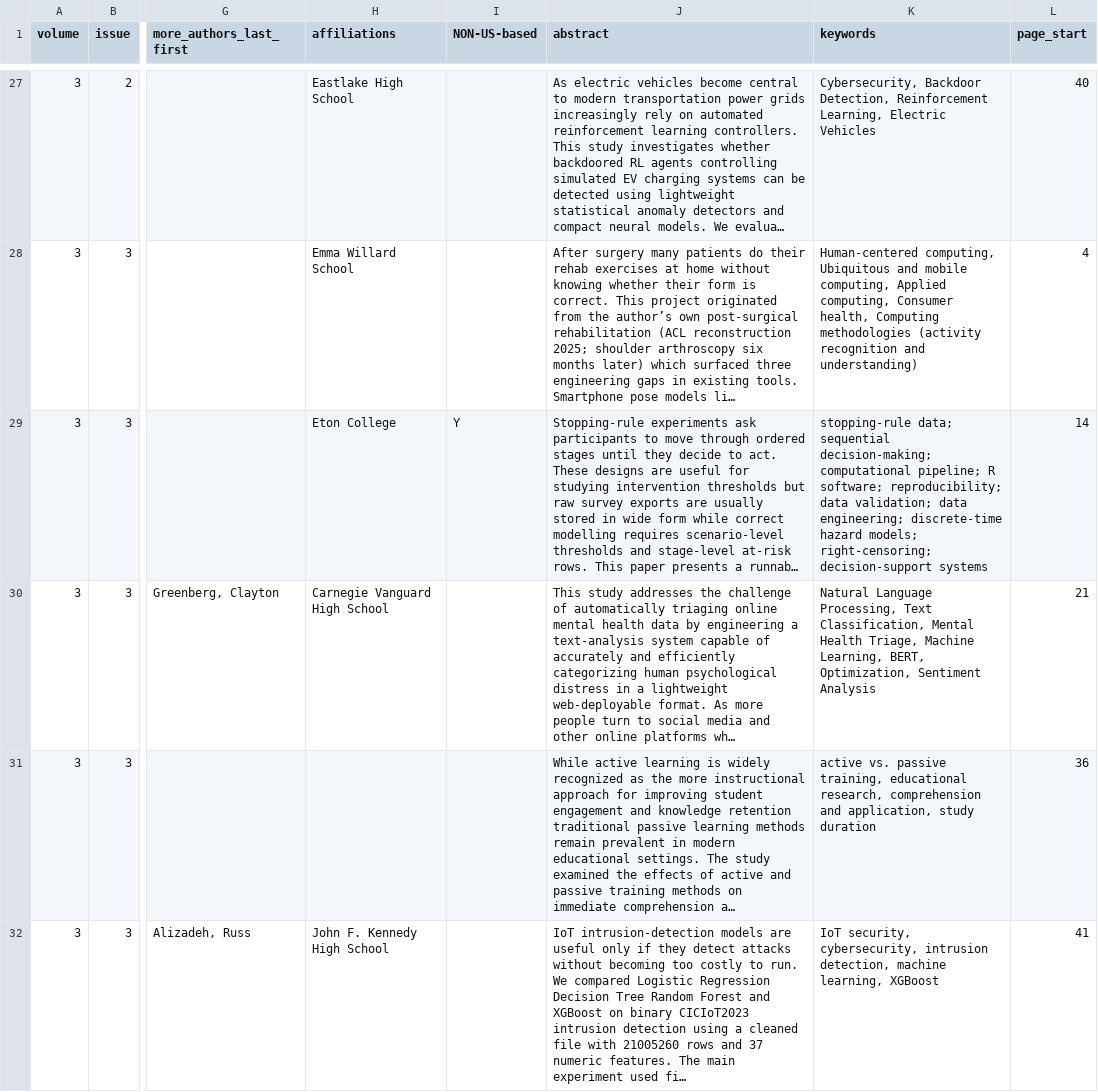
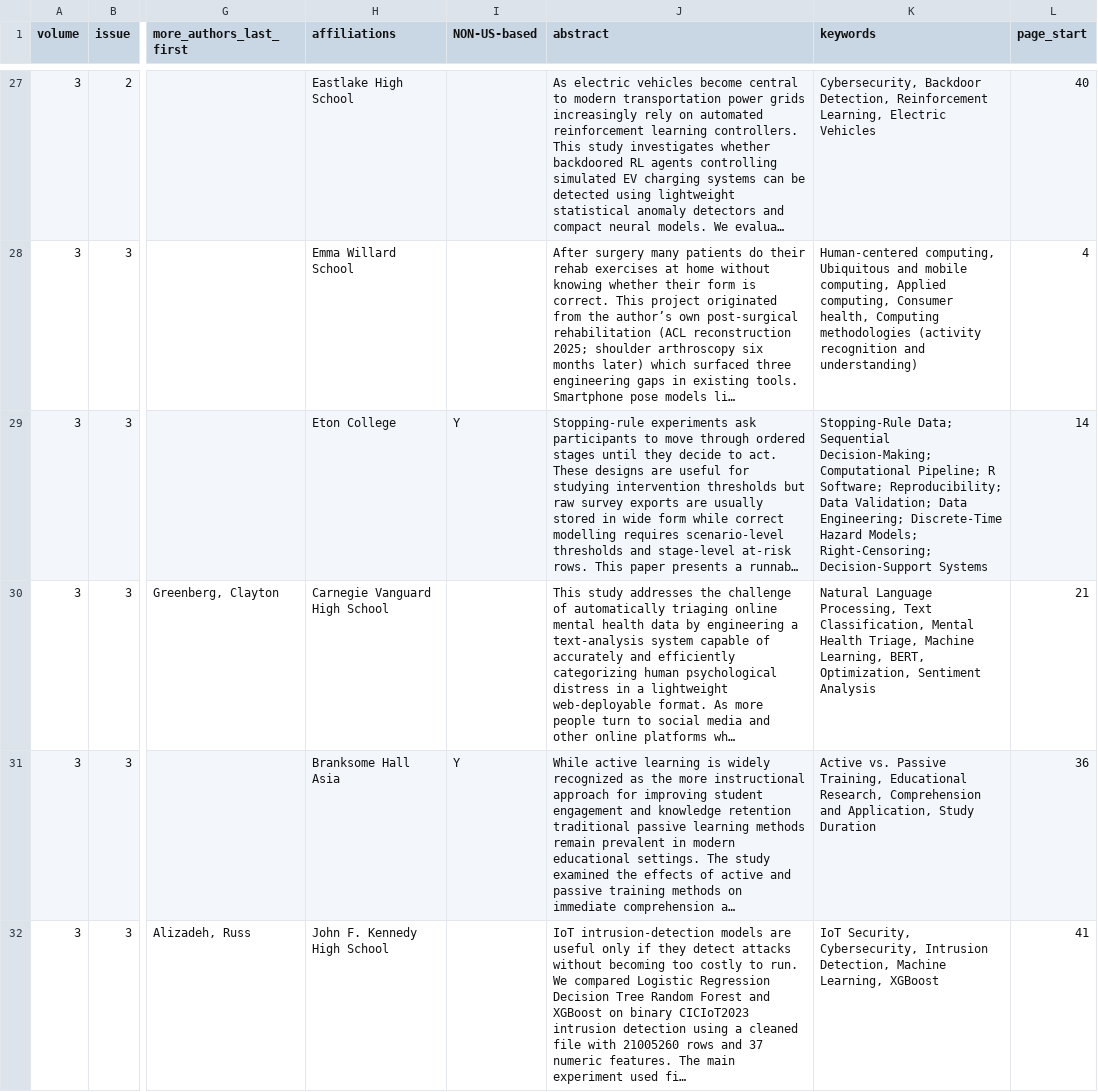
Before and after one commit to santolucito/Ijscar, a CSV file: pubs/articles.csv, drawn as a sheet; only a part is shown, gaps mark what is left out; long unchanged cells end in …; the diff names each change by its address in the sheet, - before the commit and + after, or states it on an @@ line.

Commit message:
publish Vol. 3 Issue 3

```diff
--- a/pubs/articles.csv
+++ b/pubs/articles.csv
-K29 (keywords): stopping-rule data; sequential decision-making; computational pipeline; R software; reproducibility; data validation; data engineering; discrete-time hazard models; right-censoring; decision-support systems
+K29 (keywords): Stopping-Rule Data; Sequential Decision-Making; Computational Pipeline; R Software; Reproducibility; Data Validation; Data Engineering; Discrete-Time Hazard Models; Right-Censoring; Decision-Support Systems
-H31 (affiliations): (empty)
+H31 (affiliations): Branksome Hall Asia
-I31 (NON-US-based): (empty)
+I31 (NON-US-based): Y
-K31 (keywords): active vs. passive training, educational research, comprehension and application, study duration
+K31 (keywords): Active vs. Passive Training, Educational Research, Comprehension and Application, Study Duration
-K32 (keywords): IoT security, cybersecurity, intrusion detection, machine learning, XGBoost
+K32 (keywords): IoT Security, Cybersecurity, Intrusion Detection, Machine Learning, XGBoost
```
Also changed, not shown: 10 other files.
